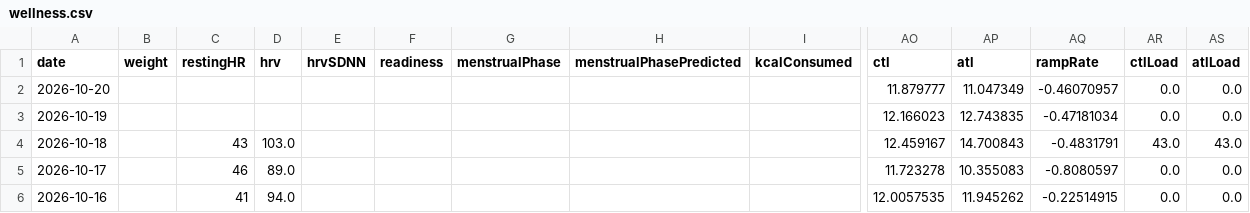
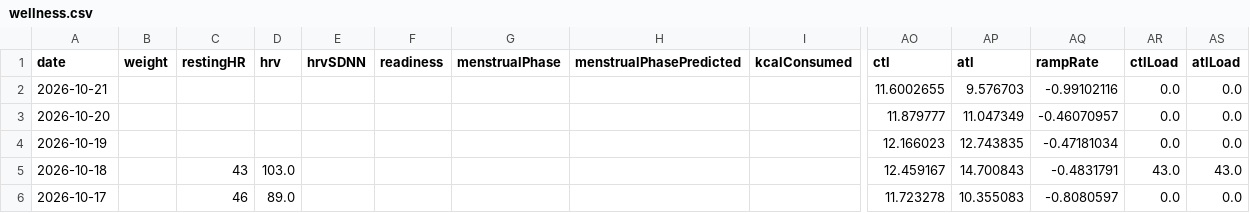
Before and after one commit to giovannispinelli08-a11y/Personal_Training_Programme, a CSV file: data/wellness.csv, drawn as a sheet; only a part is shown, gaps mark what is left out; the shorter side is filled out with more unchanged rows; rows hold the shown columns only; the diff names each change by its address in the sheet, - before the commit and + after, or states it on an @@ line.

```diff
--- a/data/wellness.csv
+++ b/data/wellness.csv
+row 2: 2026-10-21 |  |  |  |  |  |  |  |  | 11.6002655 | 9.576703 | -0.99102116 | 0.0 | 0.0
```
Also changed, not shown: 3 other files.
